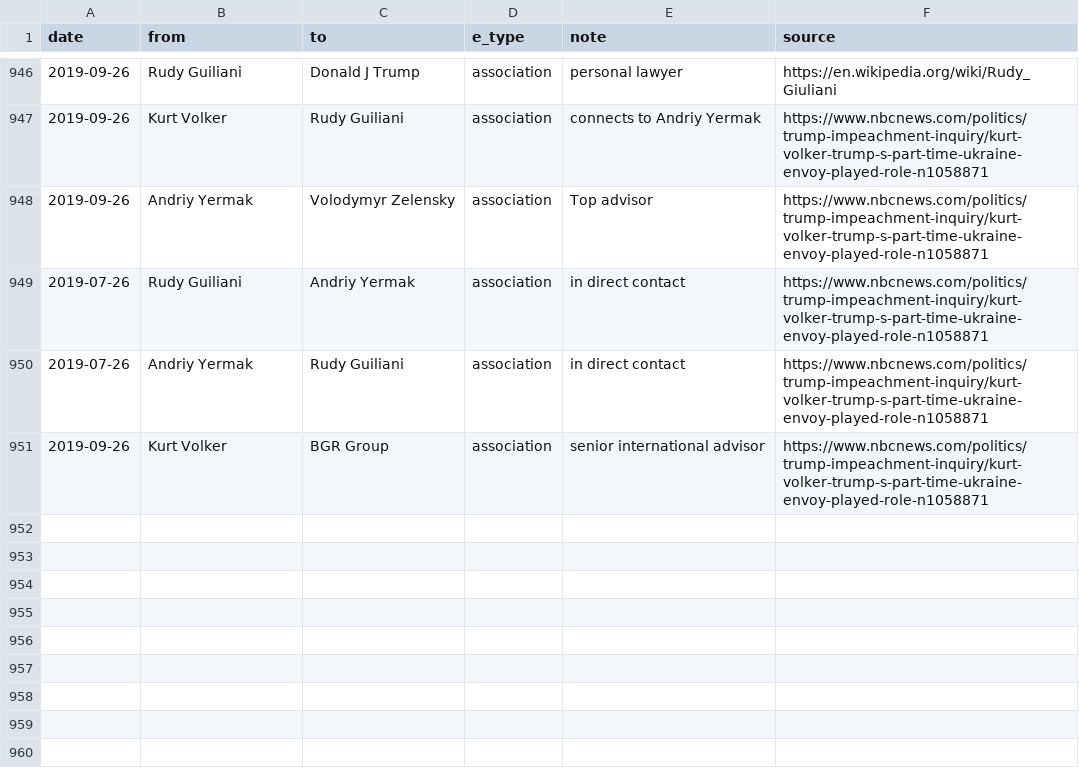
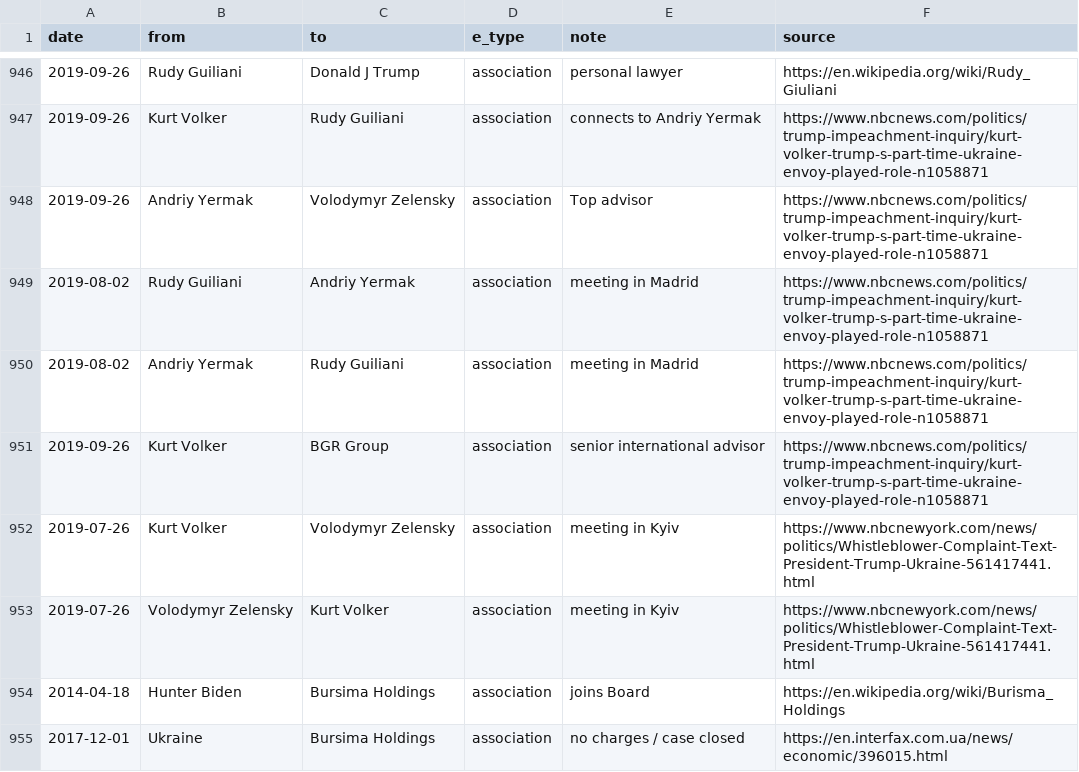
Before and after one commit to schnee/tangled, a CSV file: data/tangled.csv, drawn as a sheet; only a part is shown, gaps mark what is left out; the diff names each change by its address in the sheet, - before the commit and + after, or states it on an @@ line.

```diff
--- a/data/tangled.csv
+++ b/data/tangled.csv
-A949:A950 (date): 2019-07-26
+A949:A950 (date): 2019-08-02
-E949:E950 (note): in direct contact
+E949:E950 (note): meeting in Madrid
+row 952: 2019-07-26 | Kurt Volker | Volodymyr Zelensky | association | meeting in Kyiv | https://www.nbcnewyork.com/news/politics/Whistleblower-Complaint-Text-President-Trump-Ukraine-561417441.html
+row 953: 2019-07-26 | Volodymyr Zelensky | Kurt Volker | association | meeting in Kyiv | https://www.nbcnewyork.com/news/politics/Whistleblower-Complaint-Text-President-Trump-Ukraine-561417441.html
+row 954: 2014-04-18 | Hunter Biden | Bursima Holdings | association | joins Board | https://en.wikipedia.org/wiki/Burisma_Holdings
+row 955: 2017-12-01 | Ukraine | Bursima Holdings | association | no charges / case closed | https://en.interfax.com.ua/news/economic/396015.html
```
Also changed, not shown: 4 other files.
